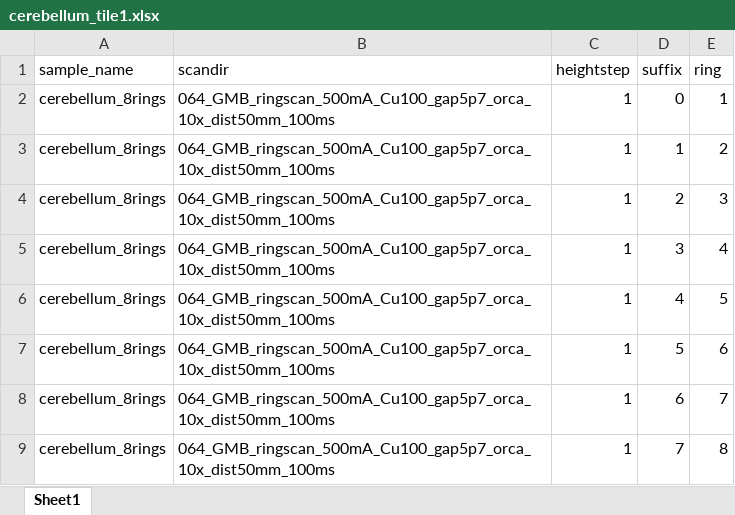
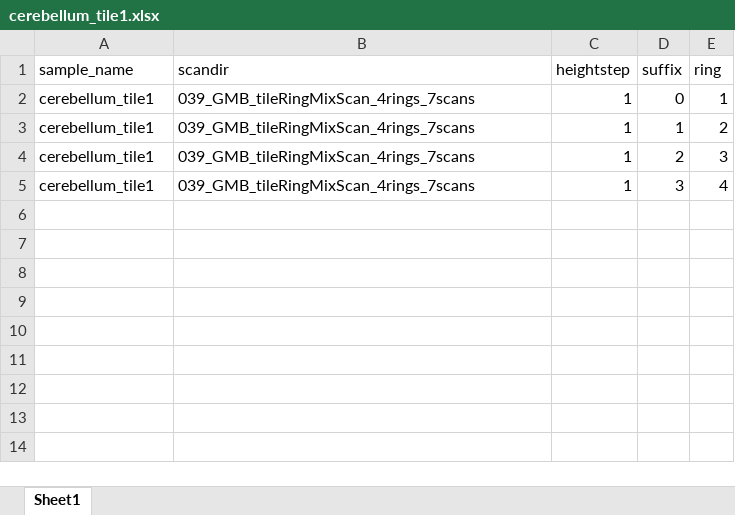
Before and after one commit to unibas-bmc/mosaicreconstruction, an Excel workbook: MosaicReconstruction/example/param_files/cerebellum_tile1.xlsx, sheet Sheet1, drawn as a sheet; values as stored, in another font and other column widths than the file's, no borders; the diff names each change by its address in the sheet, - before the commit and + after, or states it on an @@ line.

Commit message:
Adjust info file for tile1.

```diff
--- a/MosaicReconstruction/example/param_files/cerebellum_tile1.xlsx (sheet Sheet1)
+++ b/MosaicReconstruction/example/param_files/cerebellum_tile1.xlsx (sheet Sheet1)
-A2:A5 (sample_name): cerebellum_8rings
+A2:A5 (sample_name): cerebellum_tile1
-B2:B5 (scandir): 064_GMB_ringscan_500mA_Cu100_gap5p7_orca_10x_dist50mm_100ms
+B2:B5 (scandir): 039_GMB_tileRingMixScan_4rings_7scans
-row 6: cerebellum_8rings | 064_GMB_ringscan_500mA_Cu100_gap5p7_orca_10x_dist50mm_100ms | 1 | 4 | 5
-row 7: cerebellum_8rings | 064_GMB_ringscan_500mA_Cu100_gap5p7_orca_10x_dist50mm_100ms | 1 | 5 | 6
-row 8: cerebellum_8rings | 064_GMB_ringscan_500mA_Cu100_gap5p7_orca_10x_dist50mm_100ms | 1 | 6 | 7
-row 9: cerebellum_8rings | 064_GMB_ringscan_500mA_Cu100_gap5p7_orca_10x_dist50mm_100ms | 1 | 7 | 8
```
